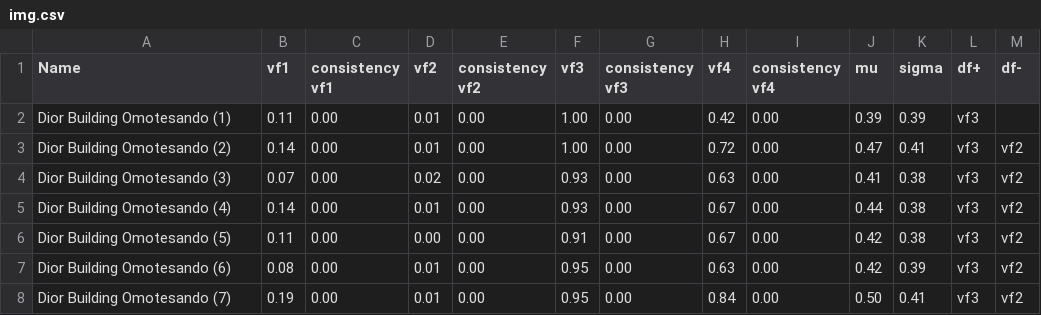
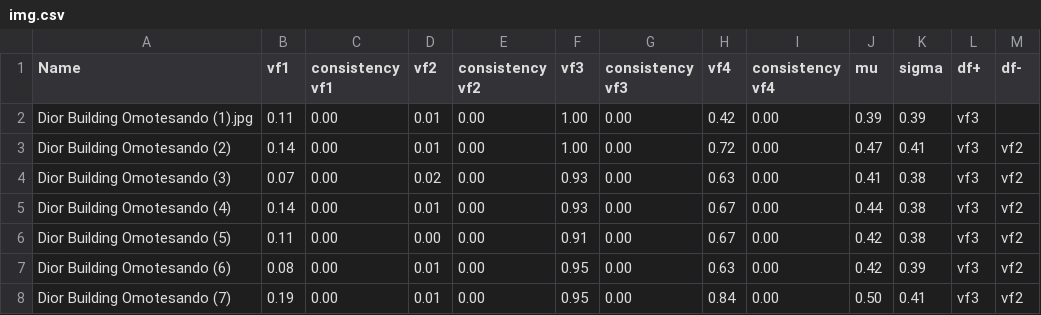
Before and after one commit to lucyoo0901/Architectural-style, a CSV file: dataset sample/img.csv, drawn as a sheet; only a part is shown.

Commit message:
img.csv

```diff
--- a/dataset sample/img.csv
+++ b/dataset sample/img.csv
@@ -1,3 +1,3 @@
 Name,vf1,consistency vf1,vf2,consistency vf2,vf3,consistency vf3,vf4,consistency vf4,mu,sigma,df+,df-
-Dior Building Omotesando (1),0.11,0.00,0.01,0.00,1.00,0.00,0.42,0.00,0.39,0.39,vf3,
+Dior Building Omotesando (1).jpg,0.11,0.00,0.01,0.00,1.00,0.00,0.42,0.00,0.39,0.39,vf3,
 Dior Building Omotesando (2),0.14,0.00,0.01,0.00,1.00,0.00,0.72,0.00,0.47,0.41,vf3,vf2
```
